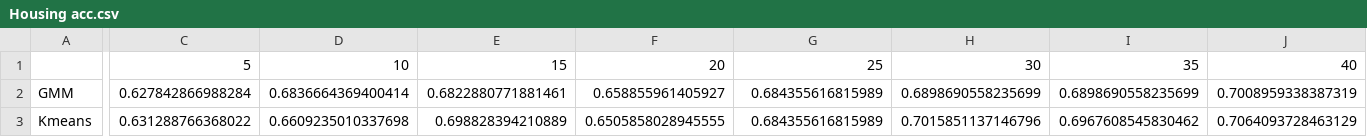
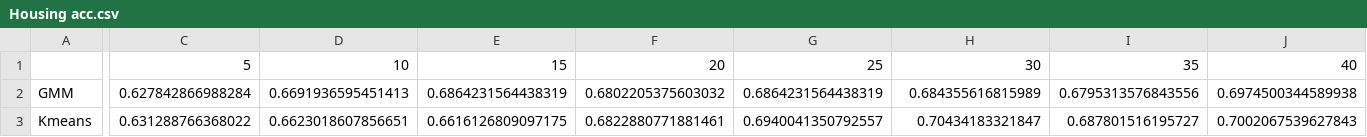
Before and after one commit to PhilipBale/CS7641-Graduate-ML, a CSV file: assignment3/results/ica/Housing acc.csv, drawn as a sheet; only a part is shown, gaps mark what is left out; the diff covers the shown part only; the diff names each change by its address in the sheet, - before the commit and + after, or states it on an @@ line.

```diff
--- a/assignment3/results/ica/Housing acc.csv
+++ b/assignment3/results/ica/Housing acc.csv
-D2: 0.6836664369400414
+D2: 0.6691936595451413
-E2: 0.6822880771881461
+E2: 0.6864231564438319
-F2: 0.658855961405927
+F2: 0.6802205375603032
-G2: 0.684355616815989
+G2: 0.6864231564438319
-H2: 0.6898690558235699
+H2: 0.684355616815989
-I2: 0.6898690558235699
+I2: 0.6795313576843556
-J2: 0.7008959338387319
+J2: 0.6974500344589938
-D3: 0.6609235010337698
+D3: 0.6623018607856651
-E3: 0.698828394210889
+E3: 0.6616126809097175
-F3: 0.6505858028945555
+F3: 0.6822880771881461
-G3: 0.684355616815989
+G3: 0.6940041350792557
-H3: 0.7015851137146796
+H3: 0.70434183321847
-I3: 0.6967608545830462
+I3: 0.687801516195727
-J3: 0.7064093728463129
+J3: 0.7002067539627843
```
Also changed, not shown: 7 edited cells elsewhere in this file, assignment3/results/ica/Housing adjMI.csv, assignment3/results/ica/Perm acc.csv, 29 other files.
